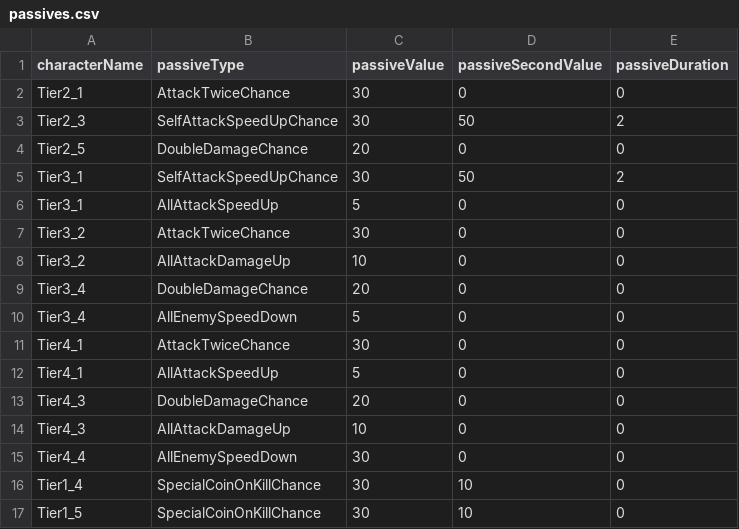
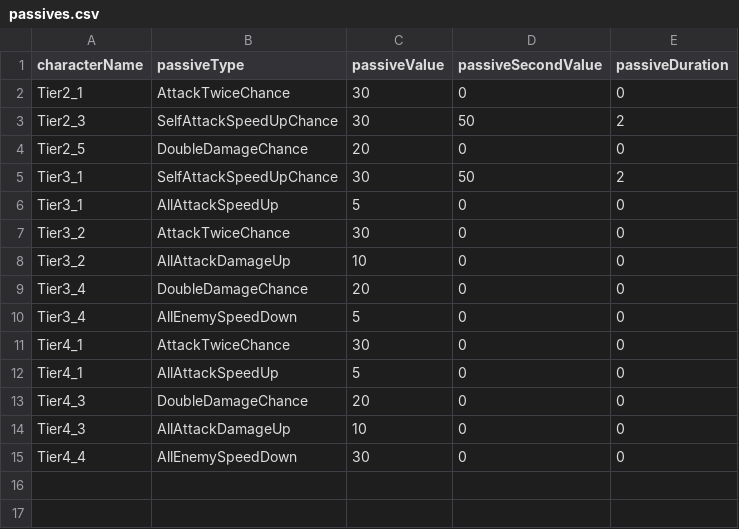
Before and after one commit to malyee123/3Dgame, a CSV file: Assets/Resources/passives.csv, drawn as a sheet; the diff names each change by its address in the sheet, - before the commit and + after, or states it on an @@ line.

```diff
--- a/Assets/Resources/passives.csv
+++ b/Assets/Resources/passives.csv
-row 16: Tier1_4 | SpecialCoinOnKillChance | 30 | 10 | 0
-row 17: Tier1_5 | SpecialCoinOnKillChance | 30 | 10 | 0
```
Also changed, not shown: 41 other files.
